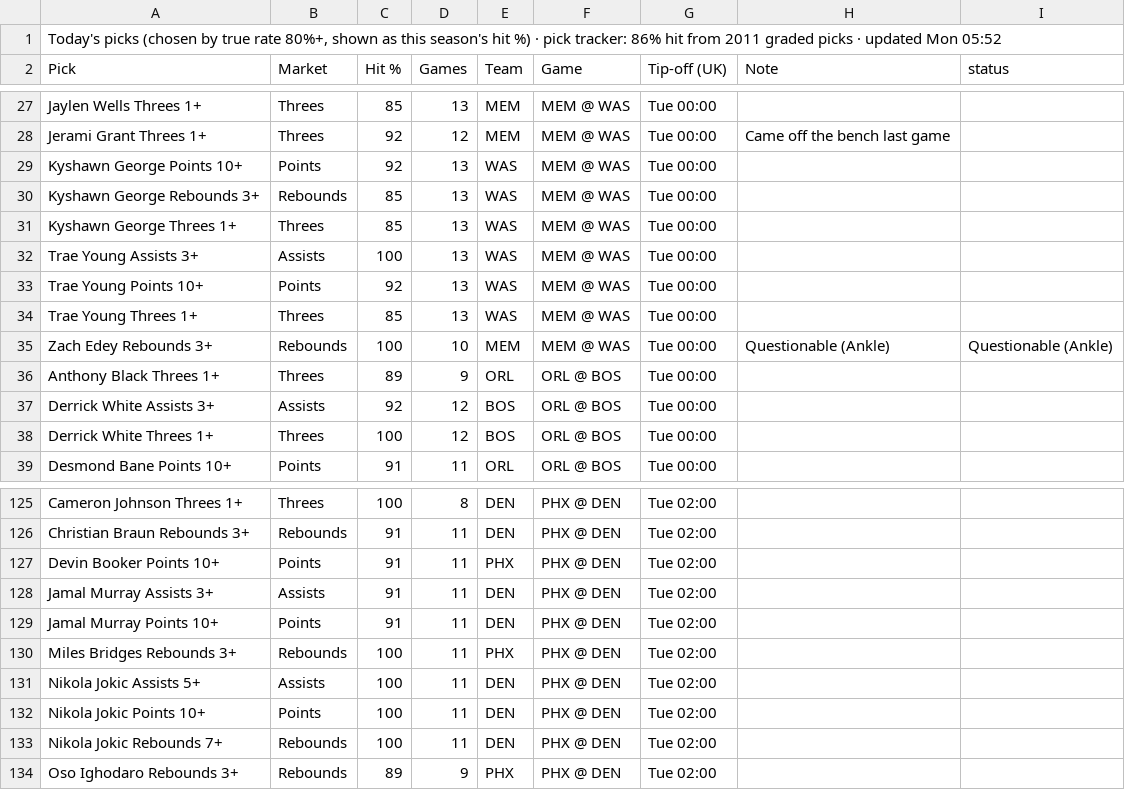
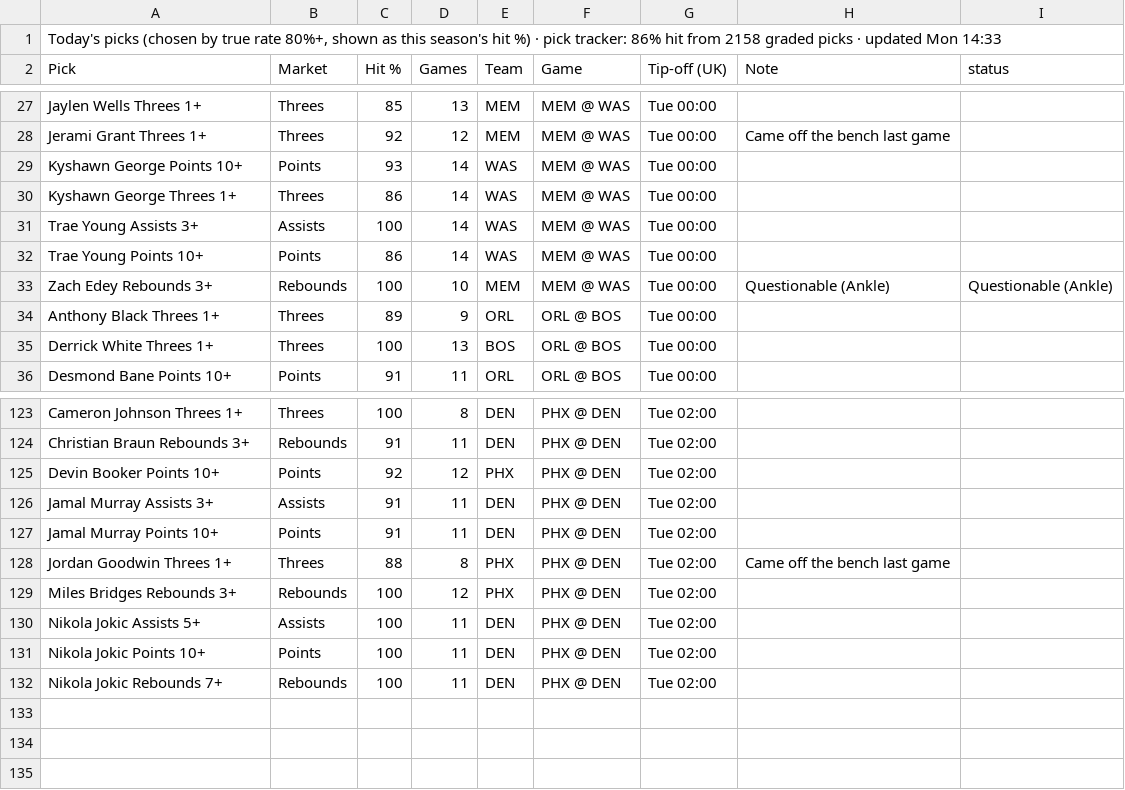
Before and after one commit to 7wilite7/Nba-Stats, a CSV file: out/TODAY_2627.csv, drawn as a sheet; only a part is shown, gaps mark what is left out; the diff covers the shown part only.

```diff
--- a/out/TODAY_2627.csv
+++ b/out/TODAY_2627.csv
@@ -1,2 +1,2 @@
-"Today's picks (chosen by true rate 80%+, shown as this season's hit %) · pick tracker: 86% hit from 2011 graded picks · updated Mon 05:52"
+"Today's picks (chosen by true rate 80%+, shown as this season's hit %) · pick tracker: 86% hit from 2158 graded picks · updated Mon 14:33"
 Pick,Market,Hit %,Games,Team,Game,Tip-off (UK),Note,status
@@ -28,12 +28,9 @@ Jaylen Wells Threes 1+,Threes,85,13,MEM,MEM @ WAS,Tue 00:00,,
 Jerami Grant Threes 1+,Threes,92,12,MEM,MEM @ WAS,Tue 00:00,Came off the bench last game,
-Kyshawn George Points 10+,Points,92,13,WAS,MEM @ WAS,Tue 00:00,,
-Kyshawn George Rebounds 3+,Rebounds,85,13,WAS,MEM @ WAS,Tue 00:00,,
-Kyshawn George Threes 1+,Threes,85,13,WAS,MEM @ WAS,Tue 00:00,,
-Trae Young Assists 3+,Assists,100,13,WAS,MEM @ WAS,Tue 00:00,,
-Trae Young Points 10+,Points,92,13,WAS,MEM @ WAS,Tue 00:00,,
-Trae Young Threes 1+,Threes,85,13,WAS,MEM @ WAS,Tue 00:00,,
+Kyshawn George Points 10+,Points,93,14,WAS,MEM @ WAS,Tue 00:00,,
+Kyshawn George Threes 1+,Threes,86,14,WAS,MEM @ WAS,Tue 00:00,,
+Trae Young Assists 3+,Assists,100,14,WAS,MEM @ WAS,Tue 00:00,,
+Trae Young Points 10+,Points,86,14,WAS,MEM @ WAS,Tue 00:00,,
 Zach Edey Rebounds 3+,Rebounds,100,10,MEM,MEM @ WAS,Tue 00:00,Questionable (Ankle),Questionable (Ankle)
 Anthony Black Threes 1+,Threes,89,9,ORL,ORL @ BOS,Tue 00:00,,
-Derrick White Assists 3+,Assists,92,12,BOS,ORL @ BOS,Tue 00:00,,
-Derrick White Threes 1+,Threes,100,12,BOS,ORL @ BOS,Tue 00:00,,
+Derrick White Threes 1+,Threes,100,13,BOS,ORL @ BOS,Tue 00:00,,
 Desmond Bane Points 10+,Points,91,11,ORL,ORL @ BOS,Tue 00:00,,
@@ -126,6 +124,7 @@ Cameron Johnson Threes 1+,Threes,100,8,DEN,PHX @ DEN,Tue 02:00,,
 Christian Braun Rebounds 3+,Rebounds,91,11,DEN,PHX @ DEN,Tue 02:00,,
-Devin Booker Points 10+,Points,91,11,PHX,PHX @ DEN,Tue 02:00,,
+Devin Booker Points 10+,Points,92,12,PHX,PHX @ DEN,Tue 02:00,,
 Jamal Murray Assists 3+,Assists,91,11,DEN,PHX @ DEN,Tue 02:00,,
 Jamal Murray Points 10+,Points,91,11,DEN,PHX @ DEN,Tue 02:00,,
-Miles Bridges Rebounds 3+,Rebounds,100,11,PHX,PHX @ DEN,Tue 02:00,,
+Jordan Goodwin Threes 1+,Threes,88,8,PHX,PHX @ DEN,Tue 02:00,Came off the bench last game,
+Miles Bridges Rebounds 3+,Rebounds,100,12,PHX,PHX @ DEN,Tue 02:00,,
 Nikola Jokic Assists 5+,Assists,100,11,DEN,PHX @ DEN,Tue 02:00,,
@@ -133,2 +132 @@ Nikola Jokic Points 10+,Points,100,11,DEN,PHX @ DEN,Tue 02:00,,
 Nikola Jokic Rebounds 7+,Rebounds,100,11,DEN,PHX @ DEN,Tue 02:00,,
-Oso Ighodaro Rebounds 3+,Rebounds,89,9,PHX,PHX @ DEN,Tue 02:00,,
```
Also changed, not shown: 2 added rows, 1 removed row and 49 edited cells elsewhere in this file, out/GAMES_2627.csv, out/PHONE_2627.csv, 41 other files.
